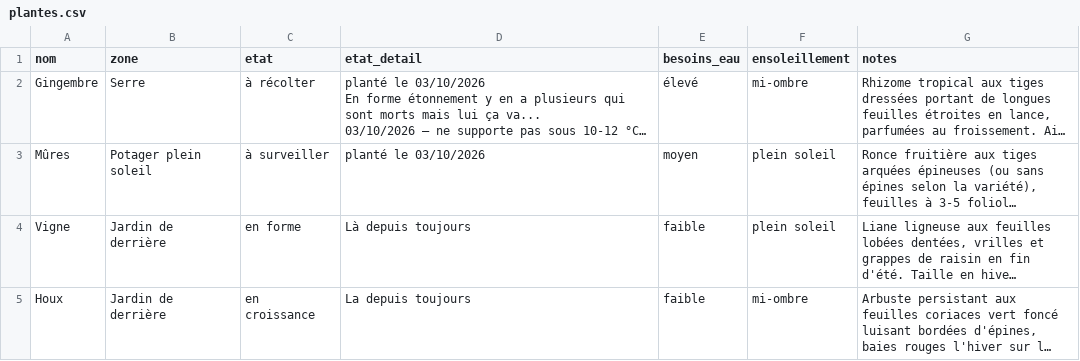
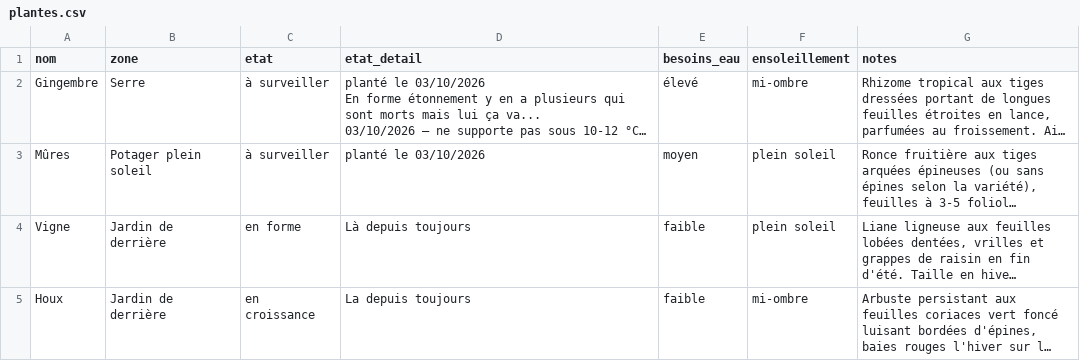
Before and after one commit to leblanctiphaine-px/Jardin, a CSV file: plantes.csv, drawn as a sheet; only a part is shown; long unchanged cells end in …; the diff names each change by its address in the sheet, - before the commit and + after, or states it on an @@ line.

```diff
--- a/plantes.csv
+++ b/plantes.csv
-C2 (etat): à récolter
+C2 (etat): à surveiller
```
Also changed, not shown: 2 other files.
